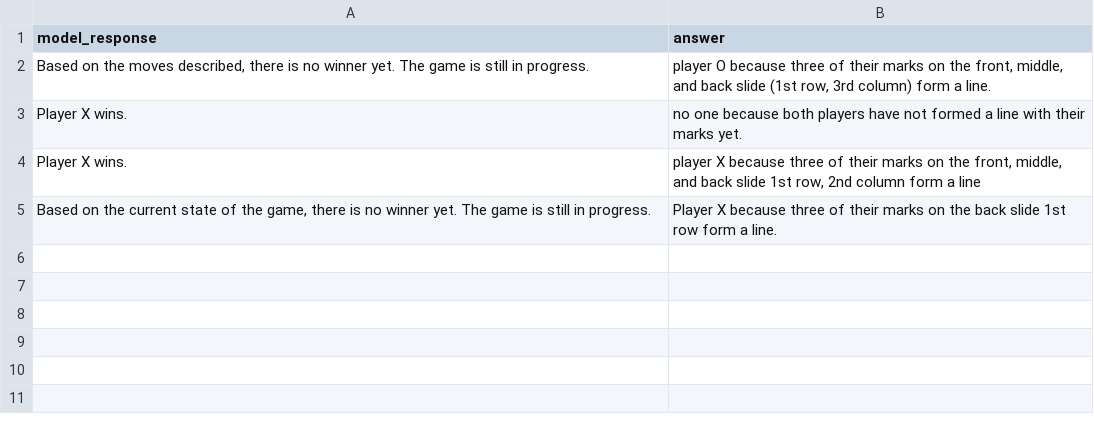
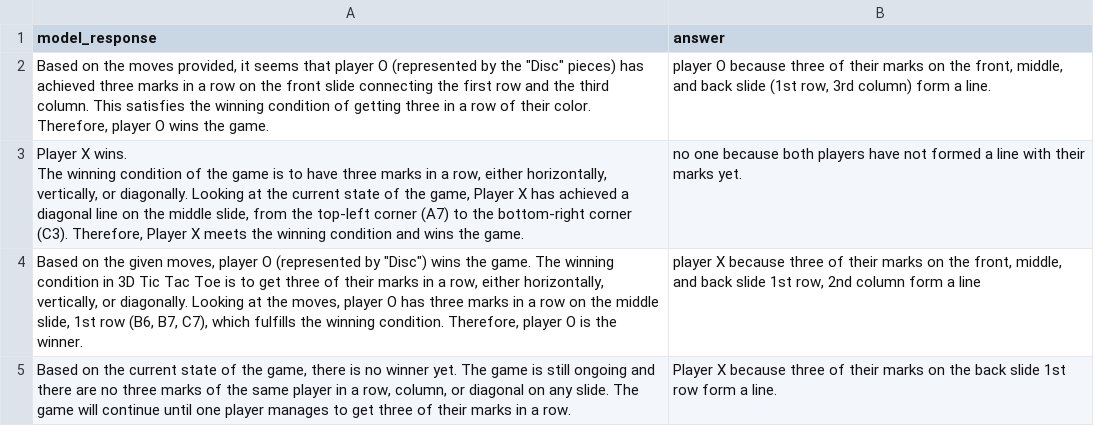
Before and after one commit to chiragfalor/6861-Project-2023, a CSV file: first_pipeline/data/predicted_answer_model/tictactoe3d.csv, drawn as a sheet.

```diff
--- a/first_pipeline/data/predicted_answer_model/tictactoe3d.csv
+++ b/first_pipeline/data/predicted_answer_model/tictactoe3d.csv
@@ -1,5 +1,7 @@
 model_response,answer
-"Based on the moves described, there is no winner yet. The game is still in progress.","player O because three of their marks on the front, middle, and back slide (1st row, 3rd column) form a line."
-Player X wins.,no one because both players have not formed a line with their marks yet.
-Player X wins.,"player X because three of their marks on the front, middle, and back slide 1st row, 2nd column form a line"
-"Based on the current state of the game, there is no winner yet. The game is still in progress.",Player X because three of their marks on the back slide 1st row form a line.
+"Based on the moves provided, it seems that player O (represented by the ""Disc"" pieces) has achieved three marks in a row on the front slide connecting the first row and the third column. This satisfies the winning condition of getting three in a row of their color. Therefore, player O wins the game.","player O because three of their marks on the front, middle, and back slide (1st row, 3rd column) form a line."
+"Player X wins.
+
+The winning condition of the game is to have three marks in a row, either horizontally, vertically, or diagonally. Looking at the current state of the game, Player X has achieved a diagonal line on the middle slide, from the top-left corner (A7) to the bottom-right corner (C3). Therefore, Player X meets the winning condition and wins the game.",no one because both players have not formed a line with their marks yet.
+"Based on the given moves, player O (represented by ""Disc"") wins the game. The winning condition in 3D Tic Tac Toe is to get three of their marks in a row, either horizontally, vertically, or diagonally. Looking at the moves, player O has three marks in a row on the middle slide, 1st row (B6, B7, C7), which fulfills the winning condition. Therefore, player O is the winner.","player X because three of their marks on the front, middle, and back slide 1st row, 2nd column form a line"
+"Based on the current state of the game, there is no winner yet. The game is still ongoing and there are no three marks of the same player in a row, column, or diagonal on any slide. The game will continue until one player manages to get three of their marks in a row.",Player X because three of their marks on the back slide 1st row form a line.
```
Also changed, not shown: first_pipeline/data/predicted_answer_model/achi.csv, first_pipeline/data/predicted_answer_model/asimplegame.csv, 3 other files.
